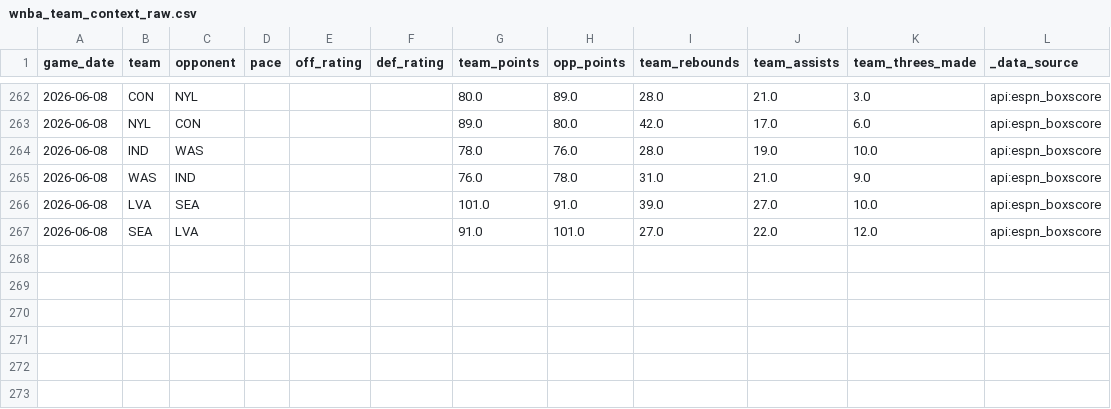
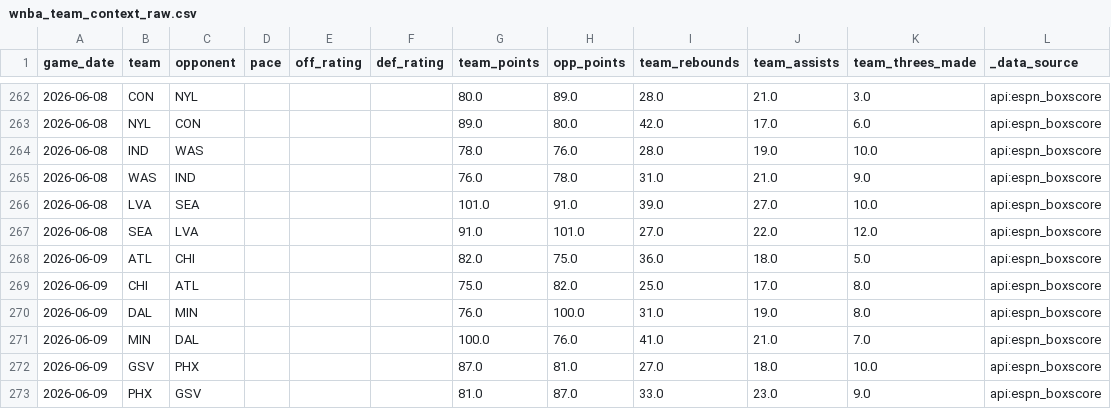
Before and after one commit to syocum9422-blip/edgeranked-site, a CSV file: wnba/data/raw/wnba_team_context_raw.csv, drawn as a sheet; only a part is shown, gaps mark what is left out; the diff names each change by its address in the sheet, - before the commit and + after, or states it on an @@ line.

```diff
--- a/wnba/data/raw/wnba_team_context_raw.csv
+++ b/wnba/data/raw/wnba_team_context_raw.csv
+row 268: 2026-06-09 | ATL | CHI |  |  |  | 82.0 | 75.0 | 36.0 | 18.0 | 5.0 | api:espn_boxscore
+row 269: 2026-06-09 | CHI | ATL |  |  |  | 75.0 | 82.0 | 25.0 | 17.0 | 8.0 | api:espn_boxscore
+row 270: 2026-06-09 | DAL | MIN |  |  |  | 76.0 | 100.0 | 31.0 | 19.0 | 8.0 | api:espn_boxscore
+row 271: 2026-06-09 | MIN | DAL |  |  |  | 100.0 | 76.0 | 41.0 | 21.0 | 7.0 | api:espn_boxscore
+row 272: 2026-06-09 | GSV | PHX |  |  |  | 87.0 | 81.0 | 27.0 | 18.0 | 10.0 | api:espn_boxscore
+row 273: 2026-06-09 | PHX | GSV |  |  |  | 81.0 | 87.0 | 33.0 | 23.0 | 9.0 | api:espn_boxscore
```
Also changed, not shown: wnba/Best_Bets/unmatched_players_today.csv, wnba/data/processed/wnba_player_coverage_audit.csv, 48 other files.
